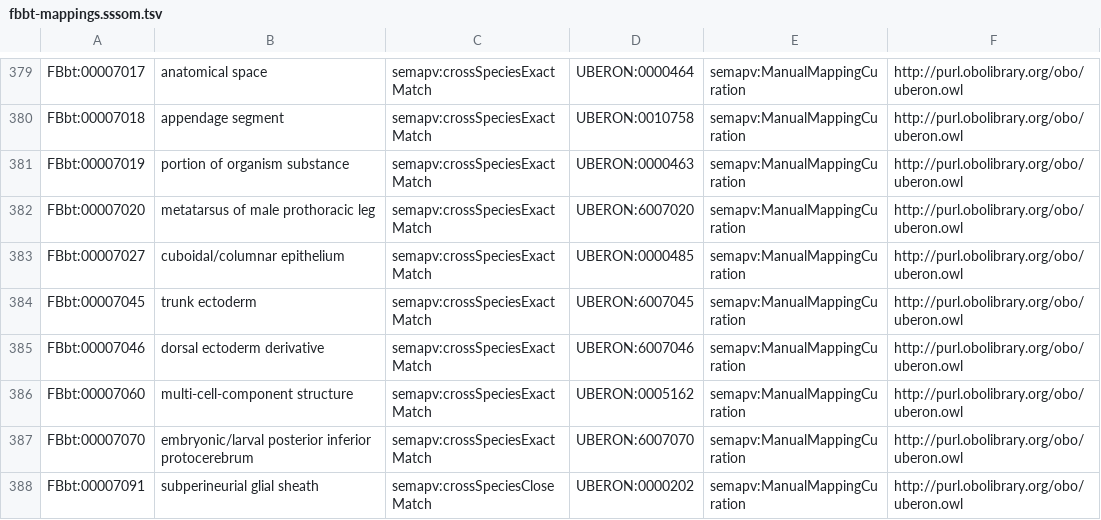
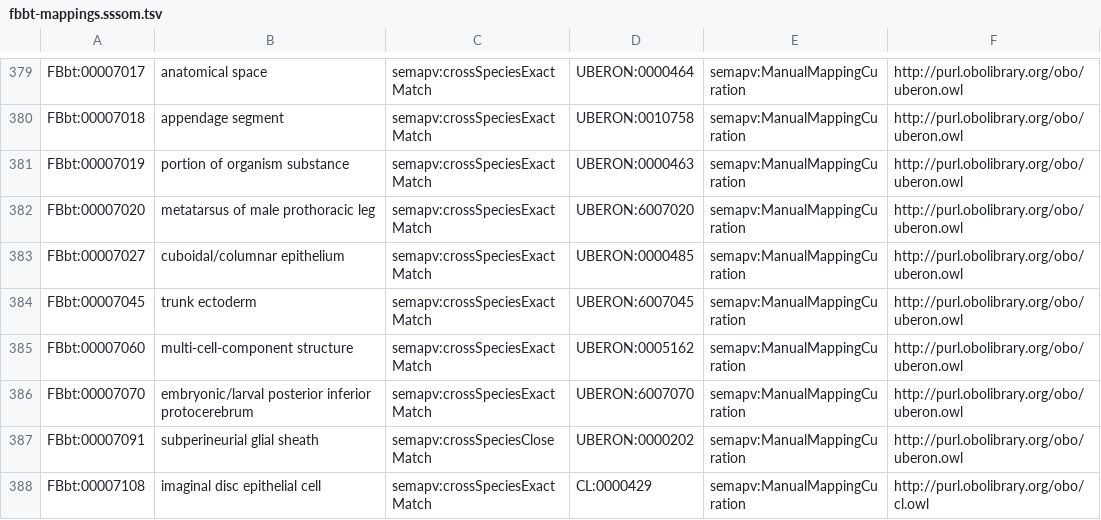
Before and after one commit to FlyBase/drosophila-anatomy-developmental-ontology, a TSV file: fbbt-mappings.sssom.tsv, drawn as a sheet; only a part is shown, gaps mark what is left out; the shorter side is filled out with more unchanged rows; the diff names each change by its address in the sheet, - before the commit and + after, or states it on an @@ line.

```diff
--- a/fbbt-mappings.sssom.tsv
+++ b/fbbt-mappings.sssom.tsv
-row 385: FBbt:00007046 | dorsal ectoderm derivative | semapv:crossSpeciesExactMatch | UBERON:6007046 | semapv:ManualMappingCuration | http://purl.obolibrary.org/obo/uberon.owl
```
Also changed, not shown: 12 other files.
